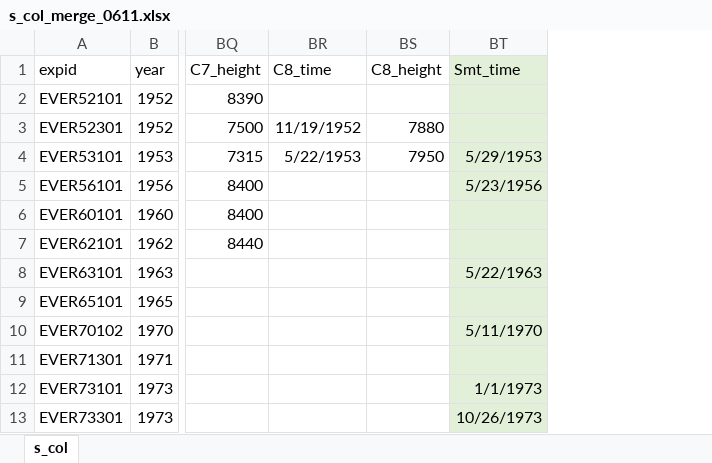
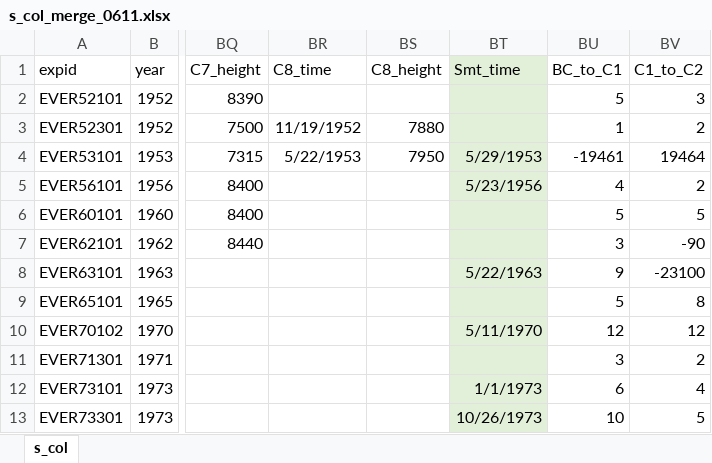
Before and after one commit to Richard-Jirc/visualizing_everest, an Excel workbook: excels/clean/s_col_merge_0611.xlsx, sheet s_col, drawn as a sheet; only a part is shown, gaps mark what is left out; values as stored, in another font and other column widths than the file's, no borders; the diff names each change by its address in the sheet, - before the commit and + after, or states it on an @@ line.

```diff
--- a/excels/clean/s_col_merge_0611.xlsx (sheet s_col)
+++ b/excels/clean/s_col_merge_0611.xlsx (sheet s_col)
+column BU (BC_to_C1), rows 2-13: 5 | 1 | -19461 | 4 | 5 | 3 | 9 | 5 | 12 | 3 | 6 | 10
+column BV (C1_to_C2), rows 2-13: 3 | 2 | 19464 | 2 | 5 | -90 | -23100 | 8 | 12 | 2 | 4 | 5
```
Also changed, not shown: excels/clean/camp_route_south_python.xlsx, 5 other files.
